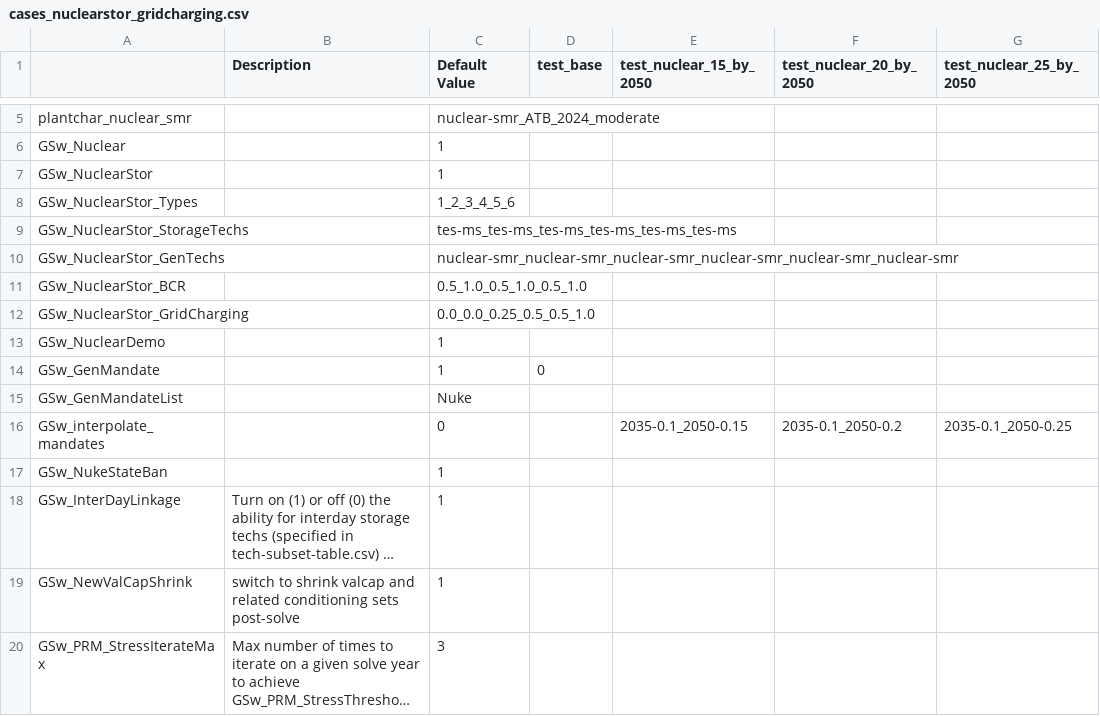
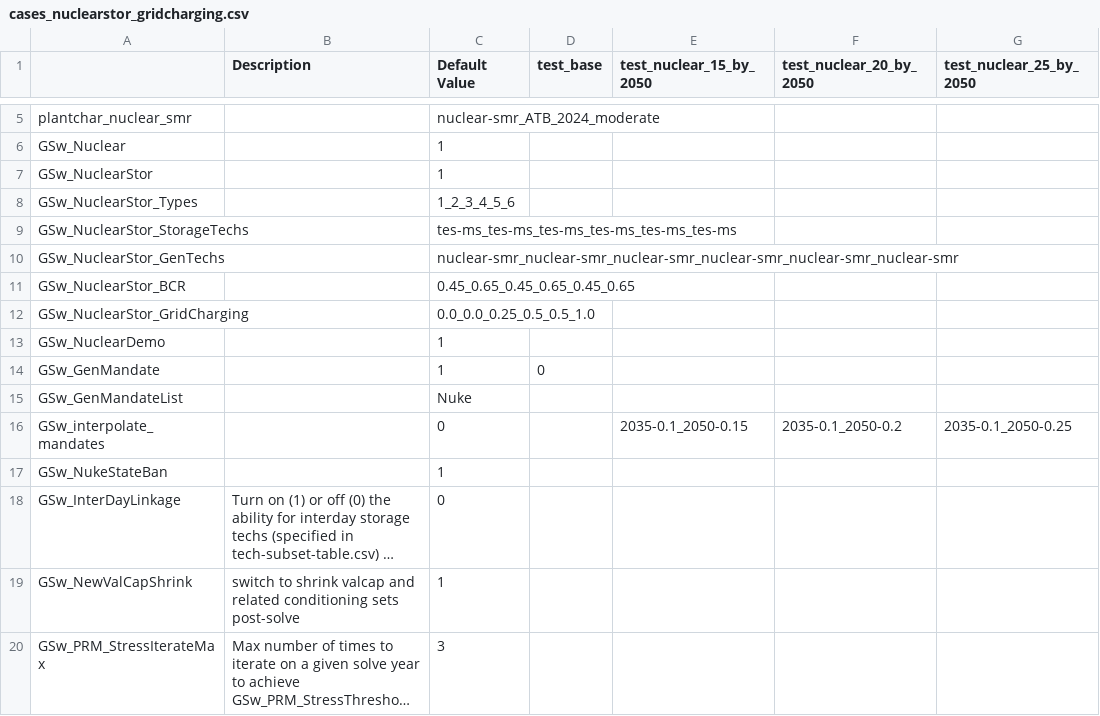
Before and after one commit to NatLabRockies/ReEDS-2.0, a CSV file: cases_nuclearstor_gridcharging.csv, drawn as a sheet; only a part is shown, gaps mark what is left out; long unchanged cells end in …; the diff names each change by its address in the sheet, - before the commit and + after, or states it on an @@ line.

```diff
--- a/cases_nuclearstor_gridcharging.csv
+++ b/cases_nuclearstor_gridcharging.csv
-C11 (Default Value): 0.5_1.0_0.5_1.0_0.5_1.0
+C11 (Default Value): 0.45_0.65_0.45_0.65_0.45_0.65
-C18 (Default Value): 1
+C18 (Default Value): 0
```
Also changed, not shown: cases_nuclearstor_main.csv, e_report_params.csv, 1 other file.
